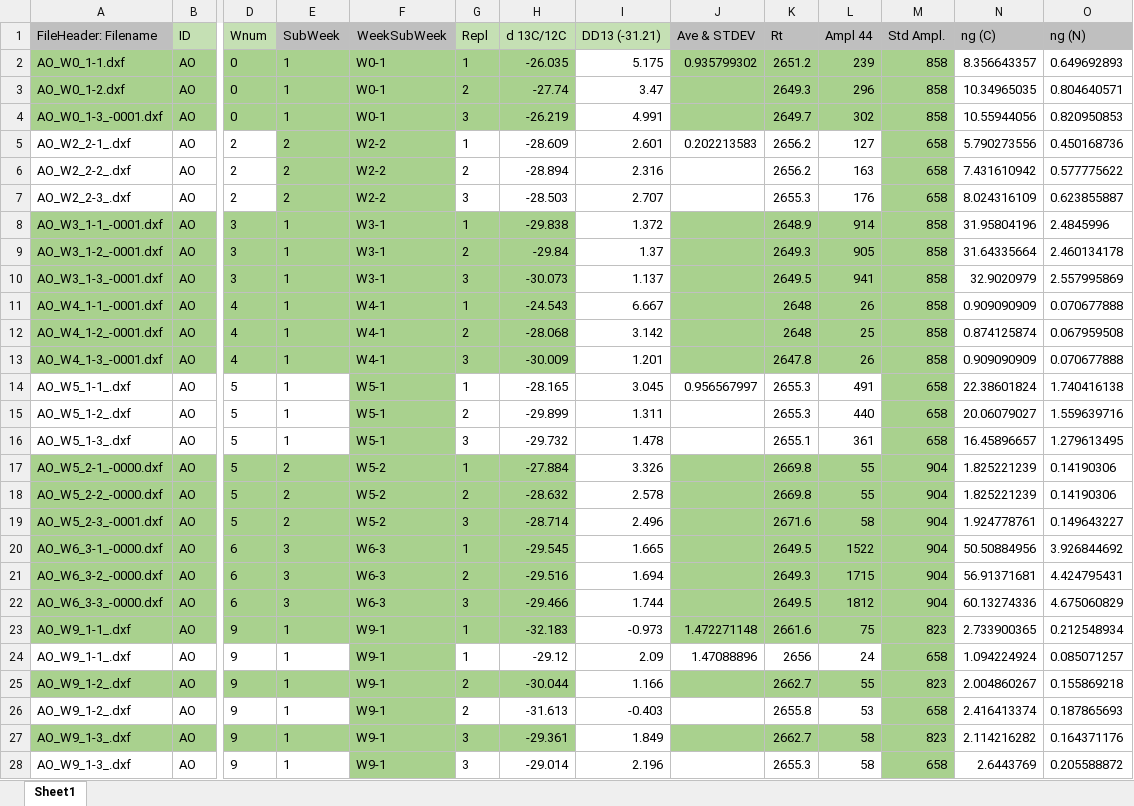
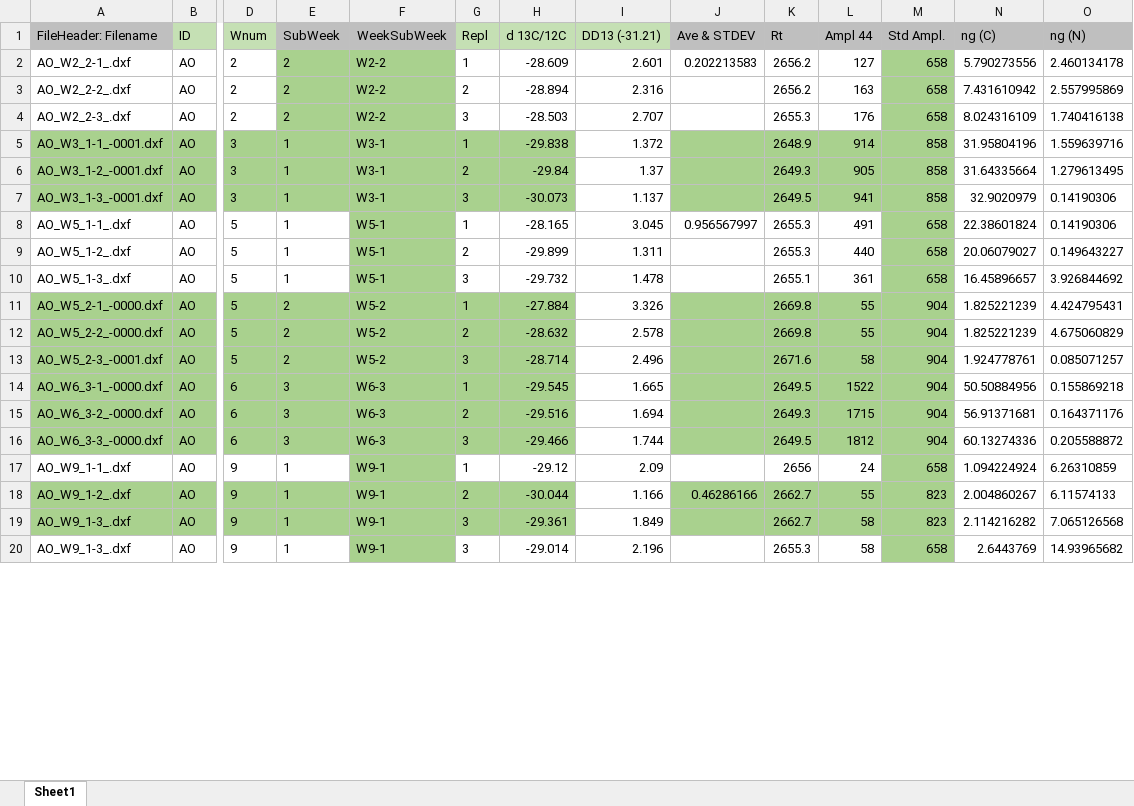
Before and after one commit to DayTimeChunks/HydrologicalMonitoring, an Excel workbook: Data/Lab-linked/Outlet_Isotopes_W0toW17.xlsx, sheet Sheet1, drawn as a sheet; only a part is shown, gaps mark what is left out; values as stored, in another font and other column widths than the file's, no borders; conditional formats not drawn; removed rows and columns are numbered as before the commit, all else as after; rows hold the shown columns only; the diff covers the shown part only; the diff names each change by its address in the sheet, - before the commit and + after, or states it on an @@ line.

```diff
--- a/Data/Lab-linked/Outlet_Isotopes_W0toW17.xlsx (sheet Sheet1)
+++ b/Data/Lab-linked/Outlet_Isotopes_W0toW17.xlsx (sheet Sheet1)
-row 2: AO_W0_1-1.dxf | AO | 0 | 1 | W0-1 | 1 | -26.035 | 5.175 | 0.935799302 | 2651.2 | 239 | 858 | 8.356643357 | 0.649692893
-row 3: AO_W0_1-2.dxf | AO | 0 | 1 | W0-1 | 2 | -27.74 | 3.47 |  | 2649.3 | 296 | 858 | 10.34965035 | 0.804640571
-row 4: AO_W0_1-3_-0001.dxf | AO | 0 | 1 | W0-1 | 3 | -26.219 | 4.991 |  | 2649.7 | 302 | 858 | 10.55944056 | 0.820950853
-O2 (ng (N)): 0.450168736
+O2 (ng (N)): 2.460134178
-O3 (ng (N)): 0.577775622
+O3 (ng (N)): 2.557995869
-O4 (ng (N)): 0.623855887
+O4 (ng (N)): 1.740416138
-O5 (ng (N)): 2.4845996
+O5 (ng (N)): 1.559639716
-O6 (ng (N)): 2.460134178
+O6 (ng (N)): 1.279613495
-O7 (ng (N)): 2.557995869
+O7 (ng (N)): 0.14190306
-row 11: AO_W4_1-1_-0001.dxf | AO | 4 | 1 | W4-1 | 1 | -24.543 | 6.667 |  | 2648 | 26 | 858 | 0.909090909 | 0.070677888
-row 12: AO_W4_1-2_-0001.dxf | AO | 4 | 1 | W4-1 | 2 | -28.068 | 3.142 |  | 2648 | 25 | 858 | 0.874125874 | 0.067959508
-row 13: AO_W4_1-3_-0001.dxf | AO | 4 | 1 | W4-1 | 3 | -30.009 | 1.201 |  | 2647.8 | 26 | 858 | 0.909090909 | 0.070677888
-O8 (ng (N)): 1.740416138
+O8 (ng (N)): 0.14190306
-O9 (ng (N)): 1.559639716
+O9 (ng (N)): 0.149643227
-O10 (ng (N)): 1.279613495
+O10 (ng (N)): 3.926844692
-O11 (ng (N)): 0.14190306
+O11 (ng (N)): 4.424795431
-O12 (ng (N)): 0.14190306
+O12 (ng (N)): 4.675060829
-O13 (ng (N)): 0.149643227
+O13 (ng (N)): 0.085071257
-O14 (ng (N)): 3.926844692
+O14 (ng (N)): 0.155869218
-O15 (ng (N)): 4.424795431
+O15 (ng (N)): 0.164371176
-O16 (ng (N)): 4.675060829
+O16 (ng (N)): 0.205588872
-row 23: AO_W9_1-1_.dxf | AO | 9 | 1 | W9-1 | 1 | -32.183 | -0.973 | 1.472271148 | 2661.6 | 75 | 823 | 2.733900365 | 0.212548934
-J17 (Ave & STDEV): 1.47088896
+J17 (Ave & STDEV): (empty)
-O17 (ng (N)): 0.085071257
+O17 (ng (N)): 6.26310859
-J18 (Ave & STDEV): (empty)
+J18 (Ave & STDEV): 0.46286166
-O18 (ng (N)): 0.155869218
+O18 (ng (N)): 6.11574133
-row 26: AO_W9_1-2_.dxf | AO | 9 | 1 | W9-1 | 2 | -31.613 | -0.403 |  | 2655.8 | 53 | 658 | 2.416413374 | 0.187865693
-O19 (ng (N)): 0.164371176
+O19 (ng (N)): 7.065126568
-O20 (ng (N)): 0.205588872
+O20 (ng (N)): 14.93965682
```
Also changed, not shown: other rows of this sheet, formulas that keep their value, 14 other files.
